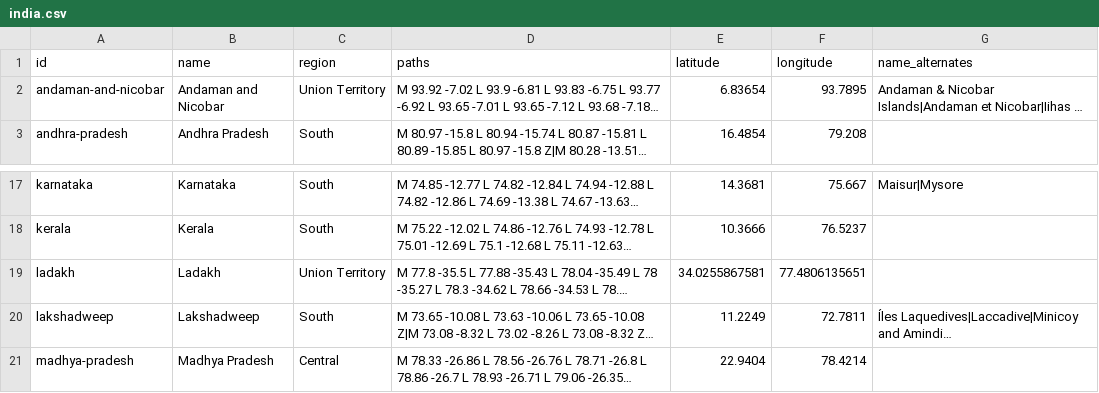
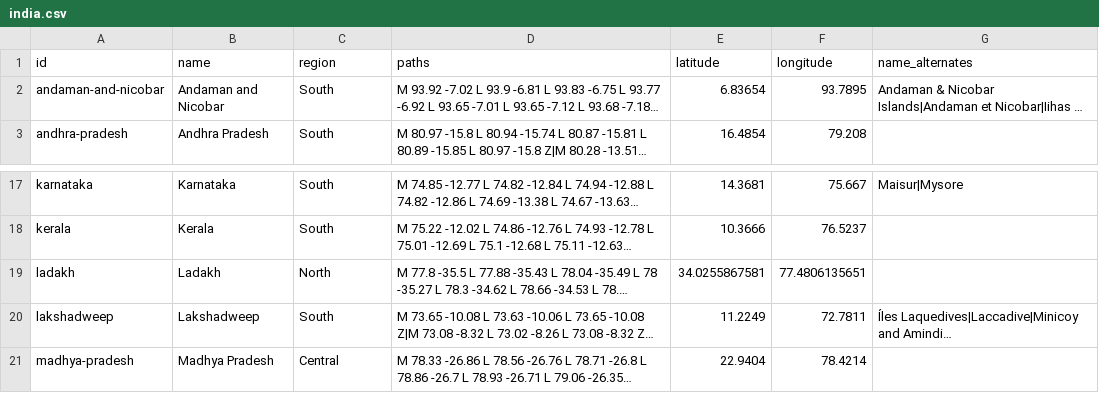
Before and after one commit to angussbj/quiz, a CSV file: public/data/subdivisions/india.csv, drawn as a sheet; only a part is shown, gaps mark what is left out; long unchanged cells end in …; the diff names each change by its address in the sheet, - before the commit and + after, or states it on an @@ line.

```diff
--- a/public/data/subdivisions/india.csv
+++ b/public/data/subdivisions/india.csv
-C2 (region): Union Territory
+C2 (region): South
-C19 (region): Union Territory
+C19 (region): North
```
Also changed, not shown: public/data/subdivisions/china.csv, public/data/subdivisions/japan.csv, 9 other files.
